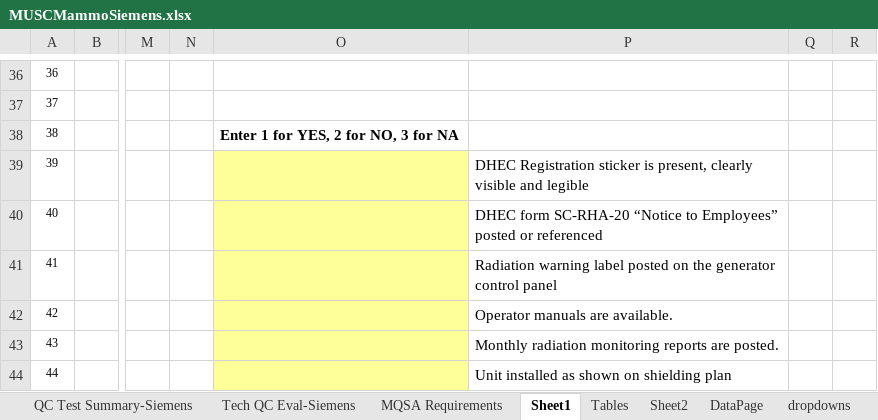
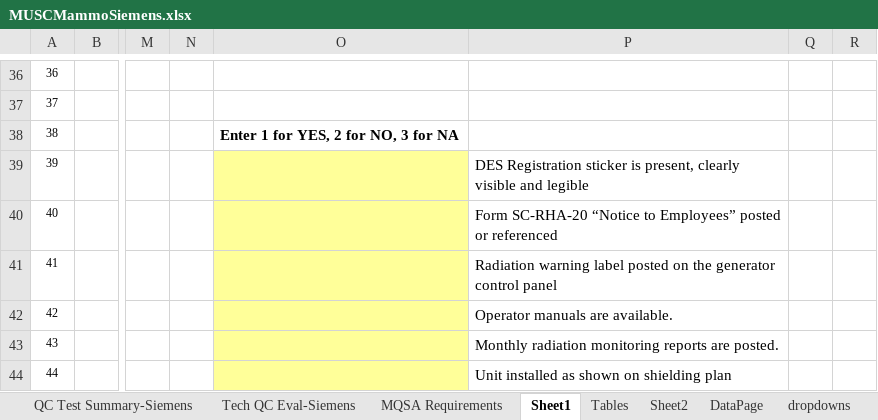
Before and after one commit to imabug/EquipTestingSpreadsheets, an Excel workbook: MUSCMammoSiemens.xlsx, sheet Sheet1, drawn as a sheet; only a part is shown, gaps mark what is left out; values as stored, in another font and other column widths than the file's, no borders; charts and pictures and conditional formats not drawn; the diff covers the shown part only; the diff names each change by its address in the sheet, - before the commit and + after, or states it on an @@ line.

Commit message:
Updated ACR MQSA forms

```diff
--- a/MUSCMammoSiemens.xlsx (sheet Sheet1)
+++ b/MUSCMammoSiemens.xlsx (sheet Sheet1)
-P39: DHEC Registration sticker…
+P39: DES Registration sticker…
-P40: DHEC form SC-RHA-20 “Notice…
+P40: Form SC-RHA-20 “Notice…
```
Also changed, not shown: 22 edited cells elsewhere in this sheet, sheet MQSA Requirements, formulas that keep their value, charts or pictures.
